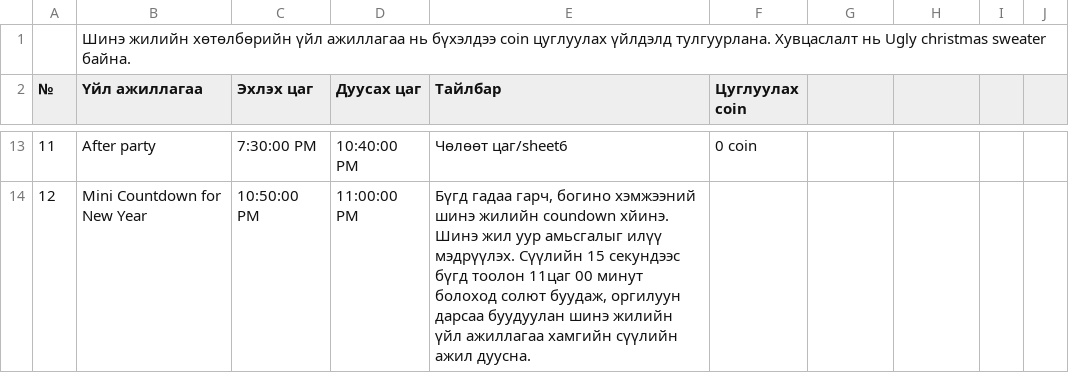
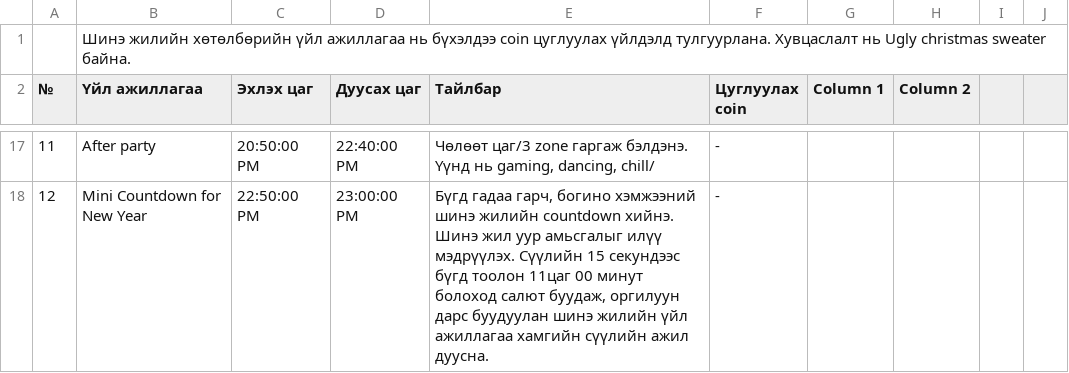
Before and after one commit to Kafka588/AI_host, a CSV file: public/New Year Eve Program/MF NEW YEAR EVENT - Хөтөлбөр.csv, drawn as a sheet; only a part is shown, gaps mark what is left out; the diff covers the shown part only.

```diff
--- a/public/New Year Eve Program/MF NEW YEAR EVENT - Хөтөлбөр.csv
+++ b/public/New Year Eve Program/MF NEW YEAR EVENT - Хөтөлбөр.csv
@@ -1,2 +1,2 @@
 ,                        Шинэ жилийн хөтөлбөрийн үйл ажиллагаа нь бүхэлдээ coin цуглуулах үйлдэлд тулгуурлана. Хувцаслалт нь Ugly christmas sweater байна.,,,,,,,,
-№,Үйл ажиллагаа,Эхлэх цаг,Дуусах цаг,Тайлбар,Цуглуулах coin,,,,
+№,Үйл ажиллагаа,Эхлэх цаг,Дуусах цаг,Тайлбар,Цуглуулах coin,Column 1,Column 2,,
@@ -13,2 +17,2 @@
-11,After party,7:30:00 PM,10:40:00 PM,Чөлөөт цаг/sheet6,0 coin,,,,
-12,Mini Countdown for New Year,10:50:00 PM,11:00:00 PM,"Бүгд гадаа гарч, богино хэмжээний шинэ жилийн coundown хйинэ. Шинэ жил уур амьсгалыг илүү мэдрүүлэх. Сүүлийн 15 секундээс бүгд тоолон 11цаг 00 минут болоход солют буудаж, оргилуун дарсаа буудуулан шинэ жилийн үйл ажиллагаа хамгийн сүүлийн ажил дуусна.",,,,,
+11,After party,20:50:00 PM,22:40:00 PM,"Чөлөөт цаг/3 zone гаргаж бэлдэнэ. Үүнд нь gaming, dancing, chill/",-,,,,
+12,Mini Countdown for New Year,22:50:00 PM,23:00:00 PM,"Бүгд гадаа гарч, богино хэмжээний шинэ жилийн countdown хийнэ. Шинэ жил уур амьсгалыг илүү мэдрүүлэх. Сүүлийн 15 секундээс бүгд тоолон 11цаг 00 минут болоход салют буудаж, оргилуун дарс буудуулан шинэ жилийн үйл ажиллагаа хамгийн сүүлийн ажил дуусна.",-,,,,
```
Also changed, not shown: 7 added rows, 3 removed rows and 23 edited cells elsewhere in this file, 42 other files.
